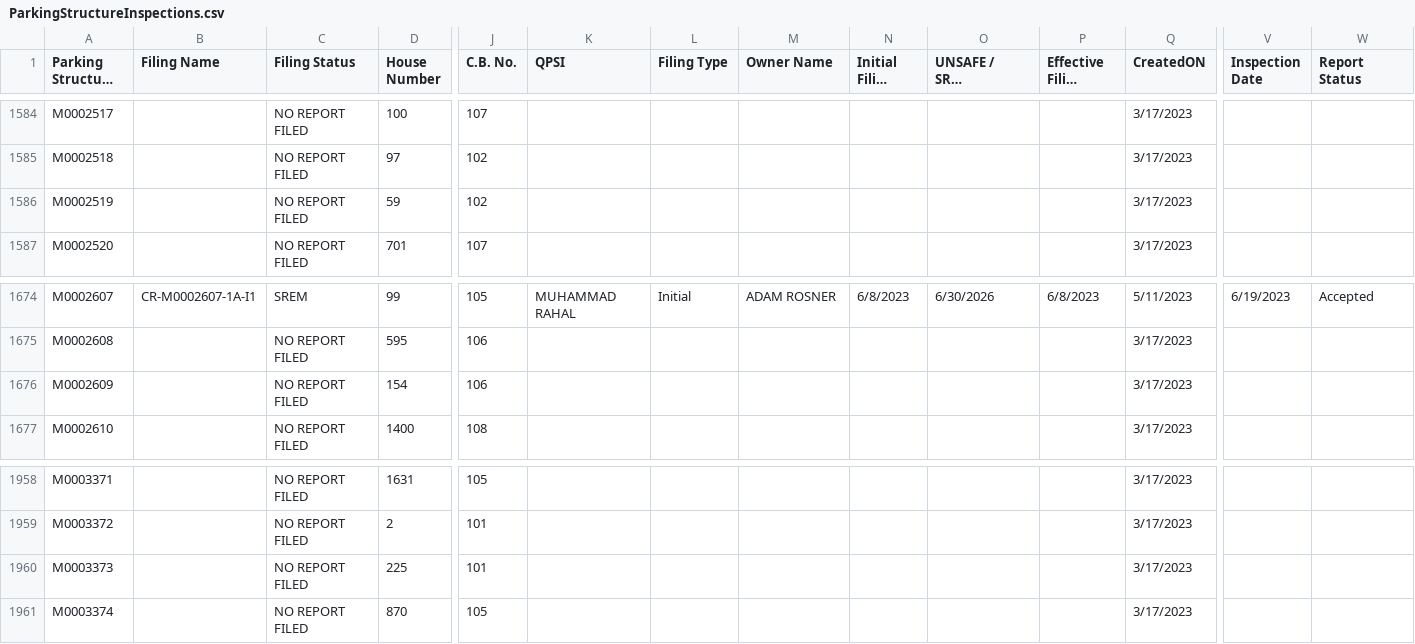
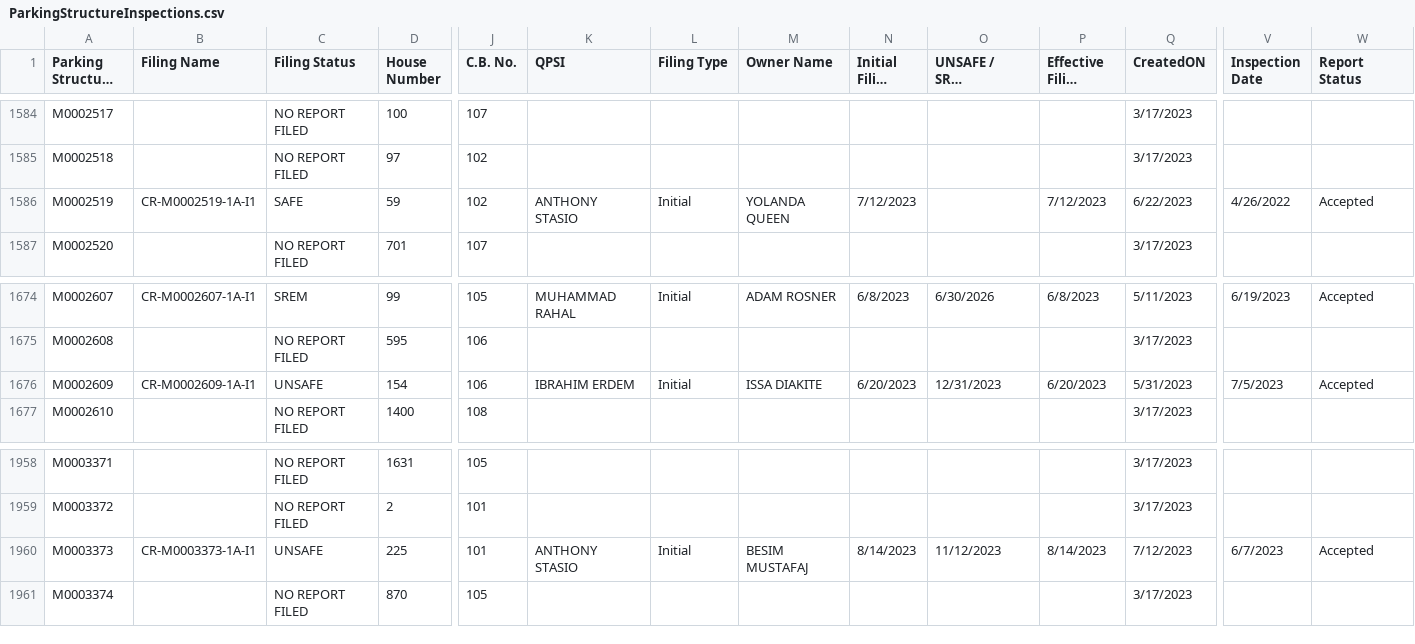
Before and after one commit to NYCDOB/ParkingStructures, a CSV file: data/ParkingStructureInspections.csv, drawn as a sheet; only a part is shown, gaps mark what is left out; long unchanged cells end in …; the diff covers the shown part only; the diff names each change by its address in the sheet, - before the commit and + after, or states it on an @@ line.

Commit message:
update from script Wed 08/16/2023  6:49:52.61

```diff
--- a/data/ParkingStructureInspections.csv
+++ b/data/ParkingStructureInspections.csv
-B1586 (Filing Name): (empty)
+B1586 (Filing Name): CR-M0002519-1A-I1
-C1586 (Filing Status): NO REPORT FILED
+C1586 (Filing Status): SAFE
-K1586 (QPSI): (empty)
+K1586 (QPSI): ANTHONY STASIO
-L1586 (Filing Type): (empty)
+L1586 (Filing Type): Initial
-M1586 (Owner Name): (empty)
+M1586 (Owner Name): YOLANDA QUEEN
-N1586 (Initial Filing Date): (empty)
+N1586 (Initial Filing Date): 7/12/2023
-P1586 (Effective Filing Date): (empty)
+P1586 (Effective Filing Date): 7/12/2023
-Q1586 (CreatedON): 3/17/2023
+Q1586 (CreatedON): 6/22/2023
-V1586 (Inspection Date): (empty)
+V1586 (Inspection Date): 4/26/2022
-W1586 (Report Status): (empty)
+W1586 (Report Status): Accepted
-B1676 (Filing Name): (empty)
+B1676 (Filing Name): CR-M0002609-1A-I1
-C1676 (Filing Status): NO REPORT FILED
+C1676 (Filing Status): UNSAFE
-K1676 (QPSI): (empty)
+K1676 (QPSI): IBRAHIM ERDEM
-L1676 (Filing Type): (empty)
+L1676 (Filing Type): Initial
-M1676 (Owner Name): (empty)
+M1676 (Owner Name): ISSA DIAKITE
-N1676 (Initial Filing Date): (empty)
+N1676 (Initial Filing Date): 6/20/2023
-O1676 (UNSAFE / SREM Completion Date): (empty)
+O1676 (UNSAFE / SREM Completion Date): 12/31/2023
-P1676 (Effective Filing Date): (empty)
+P1676 (Effective Filing Date): 6/20/2023
-Q1676 (CreatedON): 3/17/2023
+Q1676 (CreatedON): 5/31/2023
-V1676 (Inspection Date): (empty)
+V1676 (Inspection Date): 7/5/2023
-W1676 (Report Status): (empty)
+W1676 (Report Status): Accepted
-B1960 (Filing Name): (empty)
+B1960 (Filing Name): CR-M0003373-1A-I1
-C1960 (Filing Status): NO REPORT FILED
+C1960 (Filing Status): UNSAFE
-K1960 (QPSI): (empty)
+K1960 (QPSI): ANTHONY STASIO
-L1960 (Filing Type): (empty)
+L1960 (Filing Type): Initial
-M1960 (Owner Name): (empty)
+M1960 (Owner Name): BESIM MUSTAFAJ
-N1960 (Initial Filing Date): (empty)
+N1960 (Initial Filing Date): 8/14/2023
-O1960 (UNSAFE / SREM Completion Date): (empty)
+O1960 (UNSAFE / SREM Completion Date): 11/12/2023
-P1960 (Effective Filing Date): (empty)
+P1960 (Effective Filing Date): 8/14/2023
-Q1960 (CreatedON): 3/17/2023
+Q1960 (CreatedON): 7/12/2023
-V1960 (Inspection Date): (empty)
+V1960 (Inspection Date): 6/7/2023
-W1960 (Report Status): (empty)
+W1960 (Report Status): Accepted
```
Also changed, not shown: 15 edited cells elsewhere in this file.
